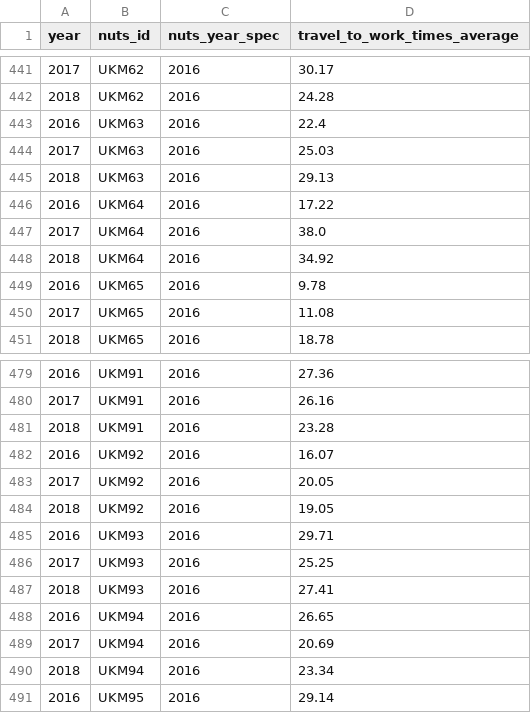
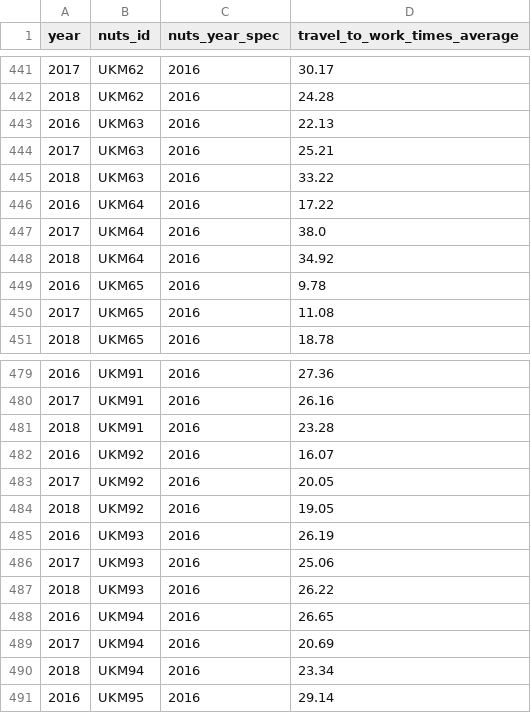
Before and after one commit to nestauk/beis-indicators, a CSV file: ds/data/processed/travel/travel_to_work_times_average.nuts3.csv, drawn as a sheet; only a part is shown, gaps mark what is left out.

Commit message:
Using point_to_indicator function for NUTS TTWA datasets (in notebook)

```diff
--- a/ds/data/processed/travel/travel_to_work_times_average.nuts3.csv
+++ b/ds/data/processed/travel/travel_to_work_times_average.nuts3.csv
@@ -442,5 +442,5 @@ year,nuts_id,nuts_year_spec,travel_to_work_times_average
 2018,UKM62,2016,24.28
-2016,UKM63,2016,22.4
-2017,UKM63,2016,25.03
-2018,UKM63,2016,29.13
+2016,UKM63,2016,22.13
+2017,UKM63,2016,25.21
+2018,UKM63,2016,33.22
 2016,UKM64,2016,17.22
@@ -484,5 +484,5 @@ year,nuts_id,nuts_year_spec,travel_to_work_times_average
 2018,UKM92,2016,19.05
-2016,UKM93,2016,29.71
-2017,UKM93,2016,25.25
-2018,UKM93,2016,27.41
+2016,UKM93,2016,26.19
+2017,UKM93,2016,25.06
+2018,UKM93,2016,26.22
 2016,UKM94,2016,26.65
```
Also changed, not shown: ds/data/processed/travel/travel_to_work_times_average.nuts2.csv, 3 other files.
